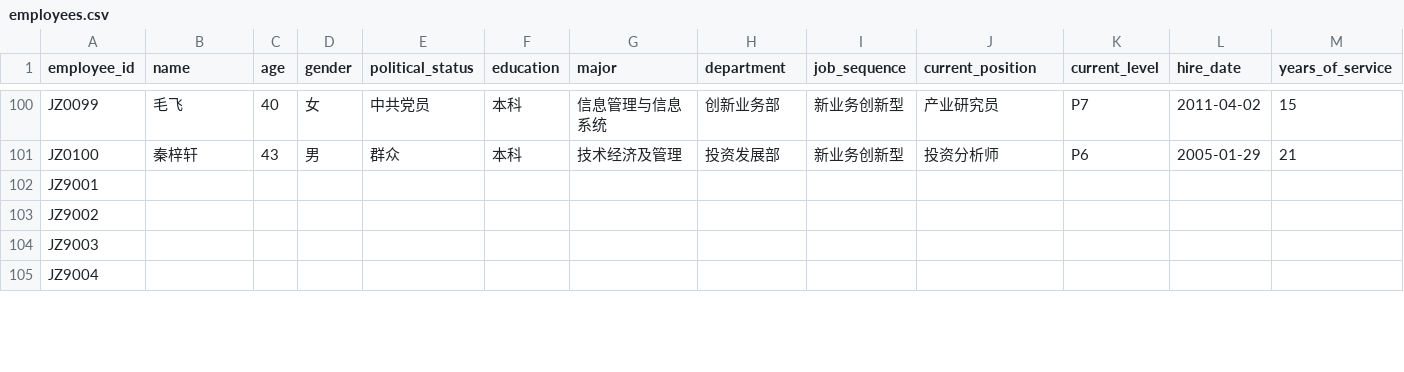
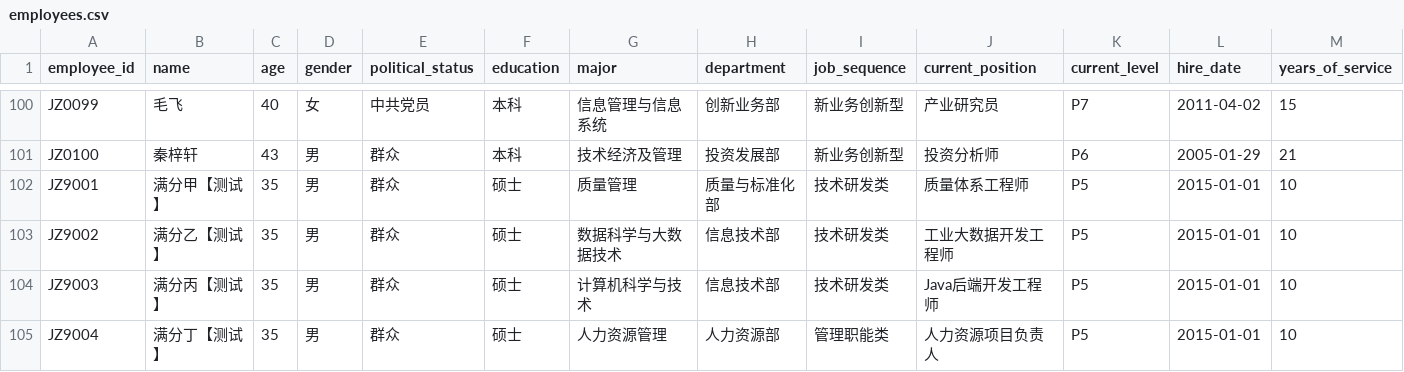
Before and after one commit to dreamrain314/talent-compass, a CSV file: data/raw/employees.csv, drawn as a sheet; only a part is shown, gaps mark what is left out; the diff covers the shown part only; the diff names each change by its address in the sheet, - before the commit and + after, or states it on an @@ line.

```diff
--- a/data/raw/employees.csv
+++ b/data/raw/employees.csv
-B102 (name): (empty)
+B102 (name): 满分甲【测试】
-C102:C105 (age): (empty)
+C102:C105 (age): 35
-D102:D105 (gender): (empty)
+D102:D105 (gender): 男
-E102:E105 (political_status): (empty)
+E102:E105 (political_status): 群众
-F102:F105 (education): (empty)
+F102:F105 (education): 硕士
-G102 (major): (empty)
+G102 (major): 质量管理
-H102 (department): (empty)
+H102 (department): 质量与标准化部
-I102:I104 (job_sequence): (empty)
+I102:I104 (job_sequence): 技术研发类
-J102 (current_position): (empty)
+J102 (current_position): 质量体系工程师
-K102:K105 (current_level): (empty)
+K102:K105 (current_level): P5
-L102:L105 (hire_date): (empty)
+L102:L105 (hire_date): 2015-01-01
-M102:M105 (years_of_service): (empty)
+M102:M105 (years_of_service): 10
-B103 (name): (empty)
+B103 (name): 满分乙【测试】
-G103 (major): (empty)
+G103 (major): 数据科学与大数据技术
-H103:H104 (department): (empty)
+H103:H104 (department): 信息技术部
-J103 (current_position): (empty)
+J103 (current_position): 工业大数据开发工程师
-B104 (name): (empty)
+B104 (name): 满分丙【测试】
-G104 (major): (empty)
+G104 (major): 计算机科学与技术
-J104 (current_position): (empty)
+J104 (current_position): Java后端开发工程师
-B105 (name): (empty)
+B105 (name): 满分丁【测试】
-G105 (major): (empty)
+G105 (major): 人力资源管理
-H105 (department): (empty)
+H105 (department): 人力资源部
-I105 (job_sequence): (empty)
+I105 (job_sequence): 管理职能类
-J105 (current_position): (empty)
+J105 (current_position): 人力资源项目负责人
```
Also changed, not shown: 17 edited cells elsewhere in this file, data/raw/performance.csv, 3 other files.
